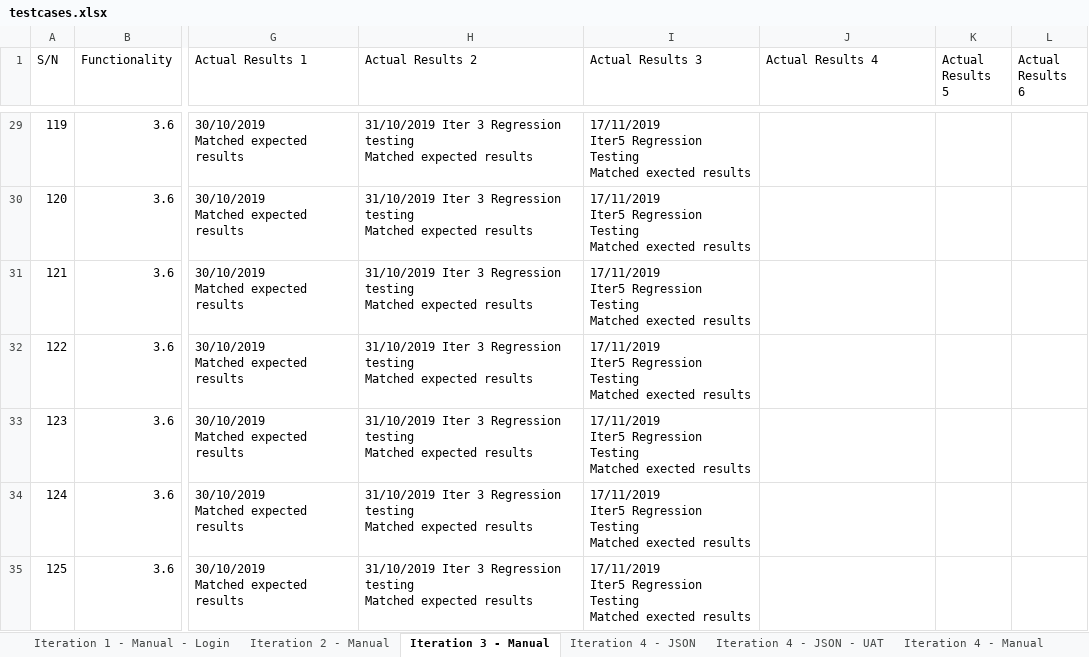
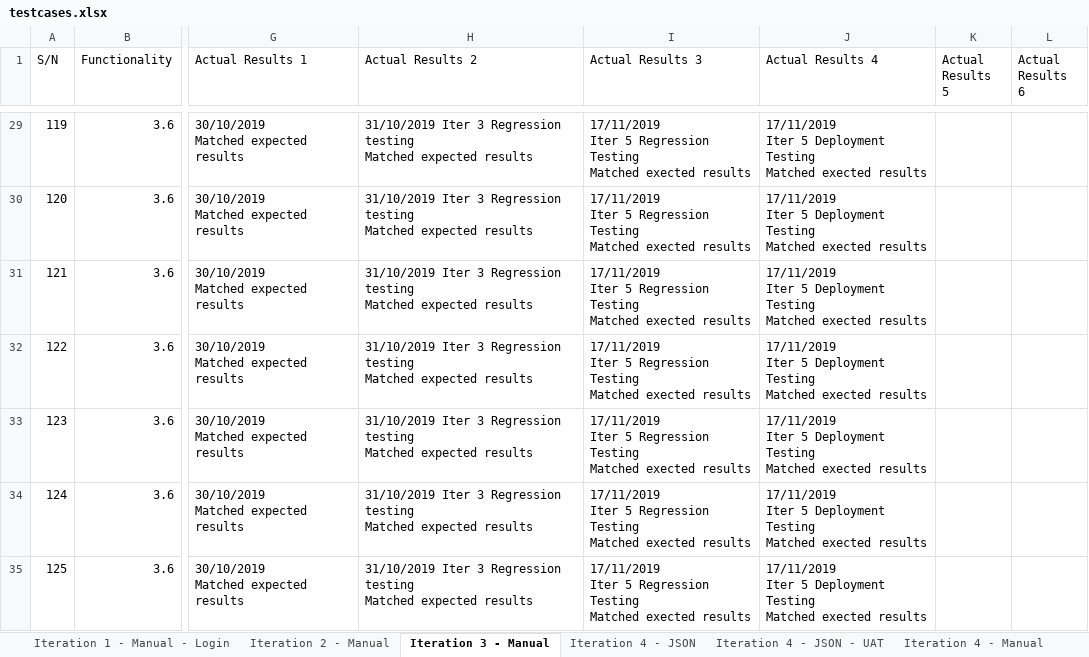
Before and after one commit to j1em1n/BIOS-Bidding-System, an Excel workbook: testing/testcases/testcases.xlsx, sheet Iteration 3 - Manual, drawn as a sheet; only a part is shown, gaps mark what is left out; values as stored, in another font and other column widths than the file's, no cell formats; ↵ is a line break in a cell; the diff covers the shown part only; the diff names each change by its address in the sheet, - before the commit and + after, or states it on an @@ line.

Commit message:
did iter 5 deployment testing for iter 3 testcases

```diff
--- a/testing/testcases/testcases.xlsx (sheet Iteration 3 - Manual)
+++ b/testing/testcases/testcases.xlsx (sheet Iteration 3 - Manual)
-I29:I35 (Actual Results 3): 17/11/2019 ↵ Iter5 Regression Testing…
+I29:I35 (Actual Results 3): 17/11/2019 ↵ Iter 5 Regression Testing…
-J29:J35 (Actual Results 4): (empty)
+J29:J35 (Actual Results 4): 17/11/2019 ↵ Iter 5 Deployment Testing ↵ Matched exected results
```
Also changed, not shown: 178 edited cells elsewhere in this sheet, cell formats.
